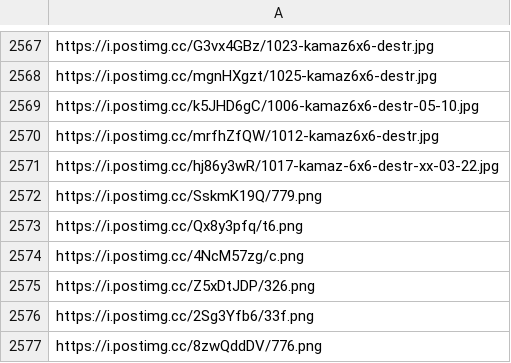
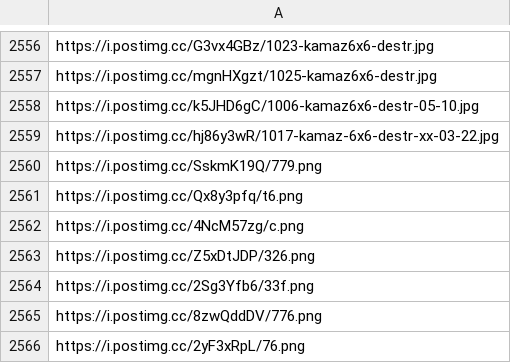
Before and after one commit to MaxBeck2000/DE_Portfolio, a CSV file: Russian_Losses/urls_without_dates.csv, drawn as a sheet; only a part is shown, gaps mark what is left out; the shorter side is filled out with more unchanged rows; the diff covers the shown part only; the diff names each change by its address in the sheet, - before the commit and + after, or states it on an @@ line.

```diff
--- a/Russian_Losses/urls_without_dates.csv
+++ b/Russian_Losses/urls_without_dates.csv
-row 2570: https://i.postimg.cc/mrfhZfQW/1012-kamaz6x6-destr.jpg
```
Also changed, not shown: 11 removed rows elsewhere in this file, Russian_Losses/extracted_image_dates.csv, 1 other file.
